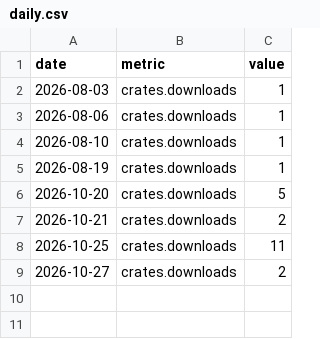
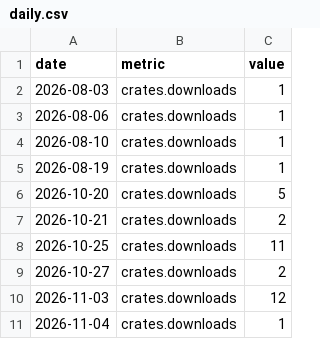
Before and after one commit to iamsaquib8/stockwise, a CSV file: daily.csv, drawn as a sheet; the diff names each change by its address in the sheet, - before the commit and + after, or states it on an @@ line.

```diff
--- a/daily.csv
+++ b/daily.csv
+row 10: 2026-11-03 | crates.downloads | 12
+row 11: 2026-11-04 | crates.downloads | 1
```
Also changed, not shown: totals.csv, 1 other file.
